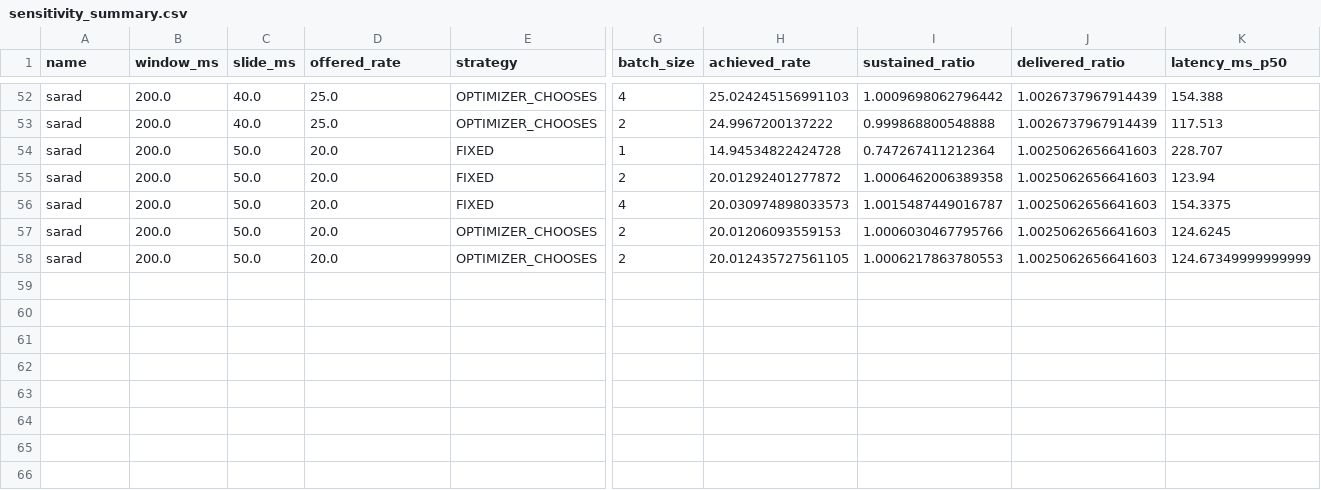
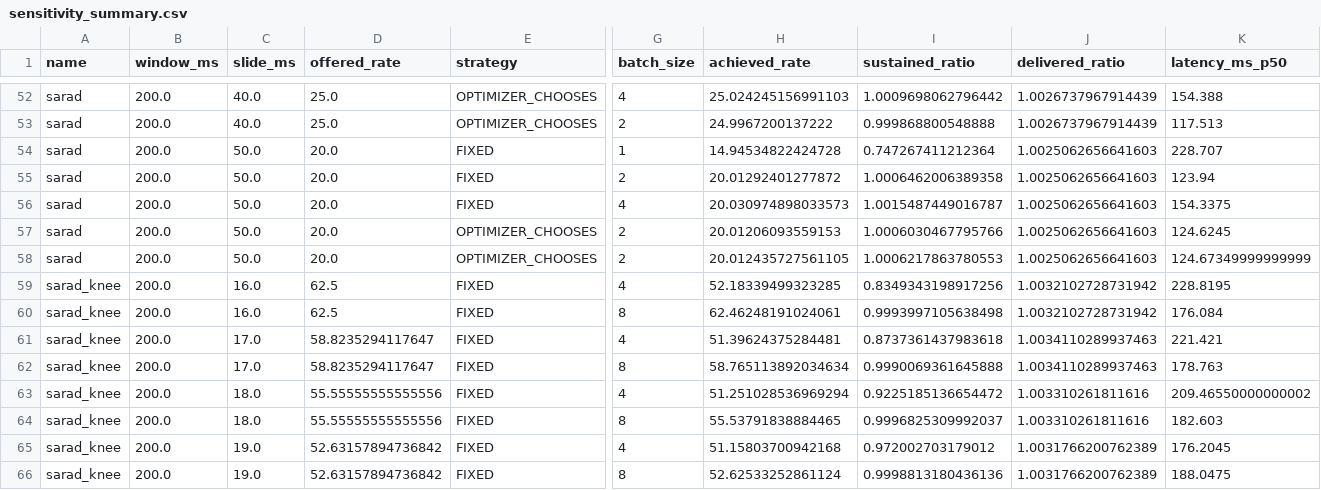
Before and after one commit to gaturchenko/nebulastream, a CSV file: scripts/benchmarking/figures/data/sensitivity/sensitivity_summary.csv, drawn as a sheet; only a part is shown, gaps mark what is left out; rows hold the shown columns only; the diff names each change by its address in the sheet, - before the commit and + after, or states it on an @@ line.

```diff
--- a/scripts/benchmarking/figures/data/sensitivity/sensitivity_summary.csv
+++ b/scripts/benchmarking/figures/data/sensitivity/sensitivity_summary.csv
+row 59: sarad_knee | 200.0 | 16.0 | 62.5 | FIXED | 4 | 52.18339499323285 | 0.8349343198917256 | 1.0032102728731942 | 228.8195
+row 60: sarad_knee | 200.0 | 16.0 | 62.5 | FIXED | 8 | 62.46248191024061 | 0.9993997105638498 | 1.0032102728731942 | 176.084
+row 61: sarad_knee | 200.0 | 17.0 | 58.8235294117647 | FIXED | 4 | 51.39624375284481 | 0.8737361437983618 | 1.0034110289937463 | 221.421
+row 62: sarad_knee | 200.0 | 17.0 | 58.8235294117647 | FIXED | 8 | 58.765113892034634 | 0.9990069361645888 | 1.0034110289937463 | 178.763
+row 63: sarad_knee | 200.0 | 18.0 | 55.55555555555556 | FIXED | 4 | 51.251028536969294 | 0.9225185136654472 | 1.003310261811616 | 209.46550000000002
+row 64: sarad_knee | 200.0 | 18.0 | 55.55555555555556 | FIXED | 8 | 55.53791838884465 | 0.9996825309992037 | 1.003310261811616 | 182.603
+row 65: sarad_knee | 200.0 | 19.0 | 52.63157894736842 | FIXED | 4 | 51.15803700942168 | 0.972002703179012 | 1.0031766200762389 | 176.2045
+row 66: sarad_knee | 200.0 | 19.0 | 52.63157894736842 | FIXED | 8 | 52.62533252861124 | 0.9998813180436136 | 1.0031766200762389 | 188.0475
```
Also changed, not shown: scripts/benchmarking/figures/data/sensitivity/batch_size_sweep.csv, scripts/benchmarking/figures/data/sensitivity/sarad_sweep.csv, 9 other files.
